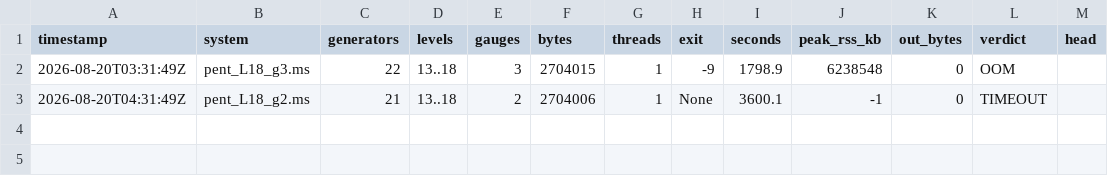
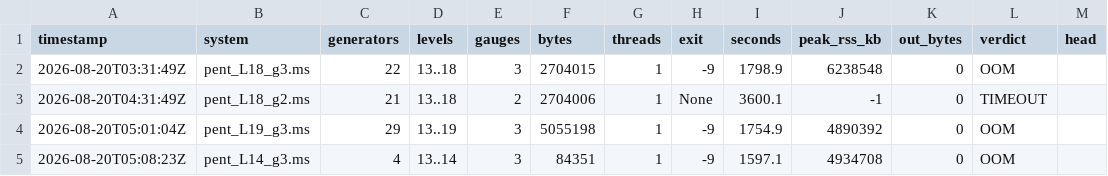
Before and after one commit to git-df-scott/jacobian_planar, a TSV file: pent/RUNLOG.tsv, drawn as a sheet; the diff names each change by its address in the sheet, - before the commit and + after, or states it on an @@ line.

```diff
--- a/pent/RUNLOG.tsv
+++ b/pent/RUNLOG.tsv
+row 4: 2026-08-20T05:01:04Z | pent_L19_g3.ms | 29 | 13..19 | 3 | 5055198 | 1 | -9 | 1754.9 | 4890392 | 0 | OOM
+row 5: 2026-08-20T05:08:23Z | pent_L14_g3.ms | 4 | 13..14 | 3 | 84351 | 1 | -9 | 1597.1 | 4934708 | 0 | OOM
```
Also changed, not shown: 31 other files.
